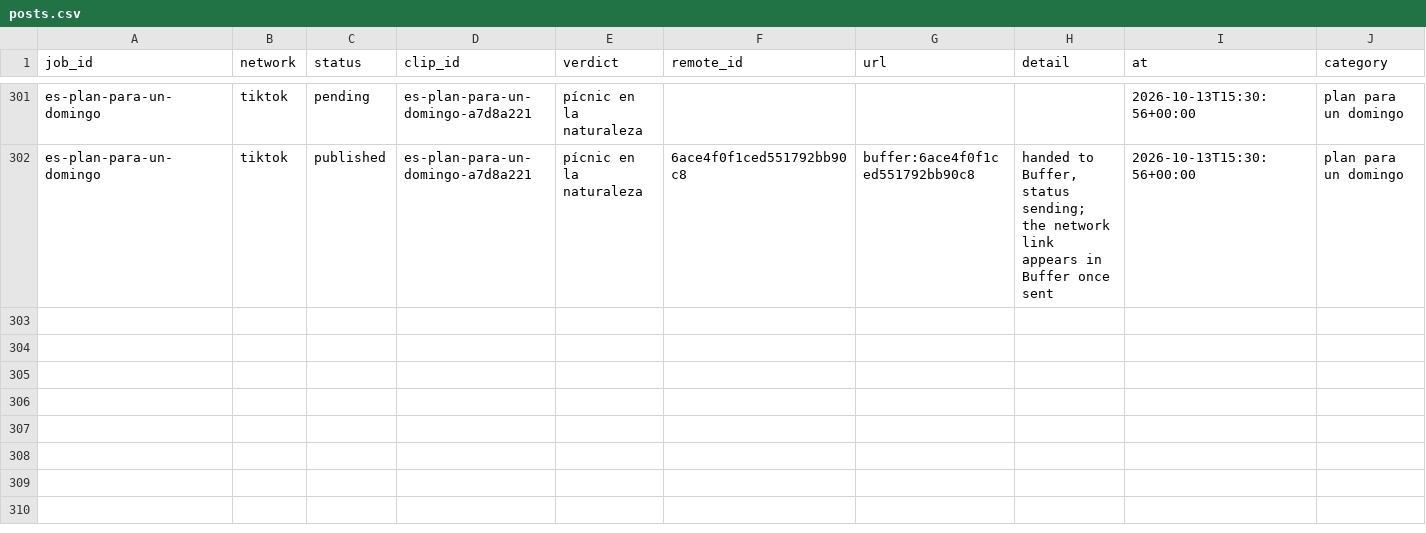
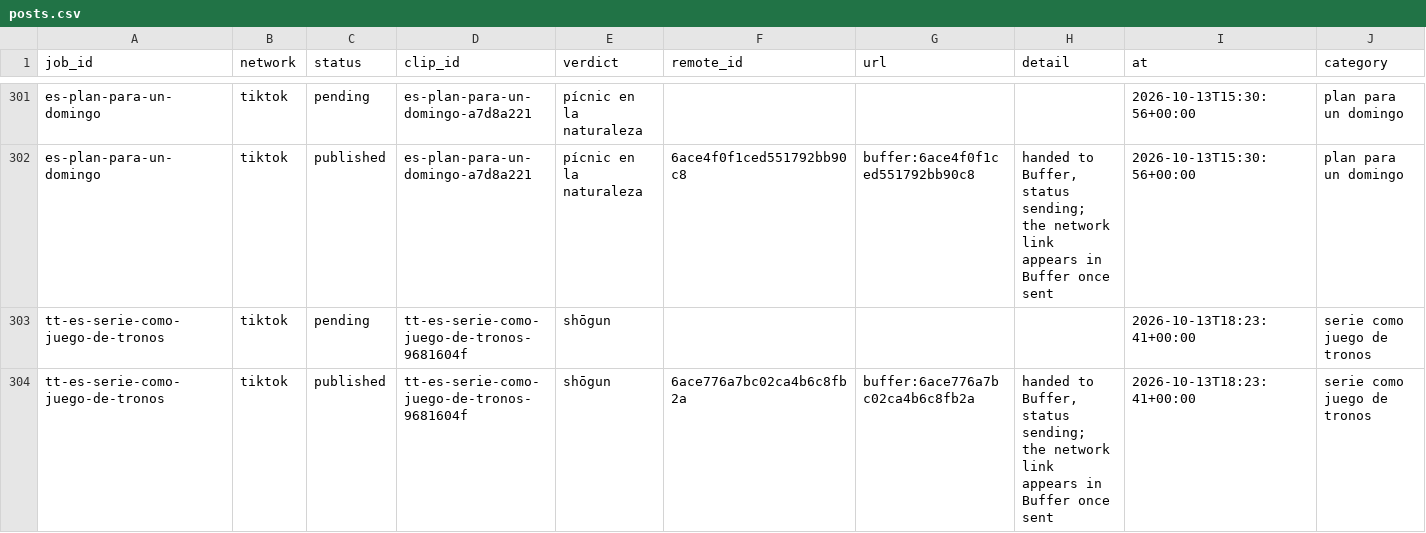
Before and after one commit to everfields/antisearch-automation, a CSV file: posts.csv, drawn as a sheet; only a part is shown, gaps mark what is left out; rows hold the shown columns only; the diff names each change by its address in the sheet, - before the commit and + after, or states it on an @@ line.

```diff
--- a/posts.csv
+++ b/posts.csv
+row 303: tt-es-serie-como-juego-de-tronos | tiktok | pending | tt-es-serie-como-juego-de-tronos-9681604f | shōgun |  |  |  | 2026-10-13T18:23:41+00:00 | serie como juego de tronos
+row 304: tt-es-serie-como-juego-de-tronos | tiktok | published | tt-es-serie-como-juego-de-tronos-9681604f | shōgun | 6ace776a7bc02ca4b6c8fb2a | buffer:6ace776a7bc02ca4b6c8fb2a | handed to Buffer, status sending; the network link appears in Buffer once sent | 2026-10-13T18:23:41+00:00 | serie como juego de tronos
```
Also changed, not shown: verdicts.csv, 1 other file.
